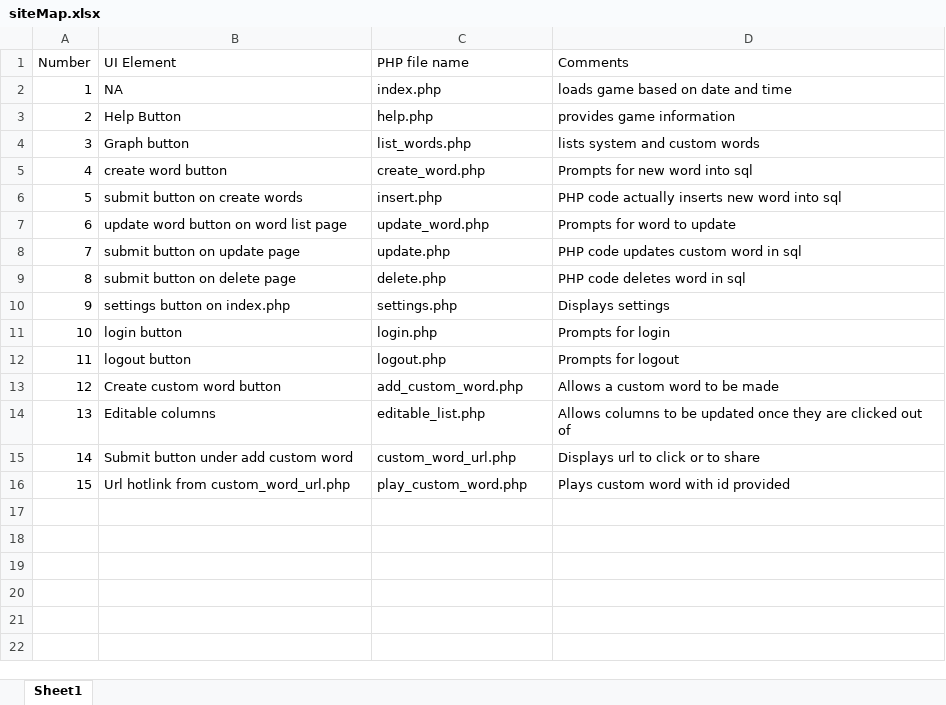
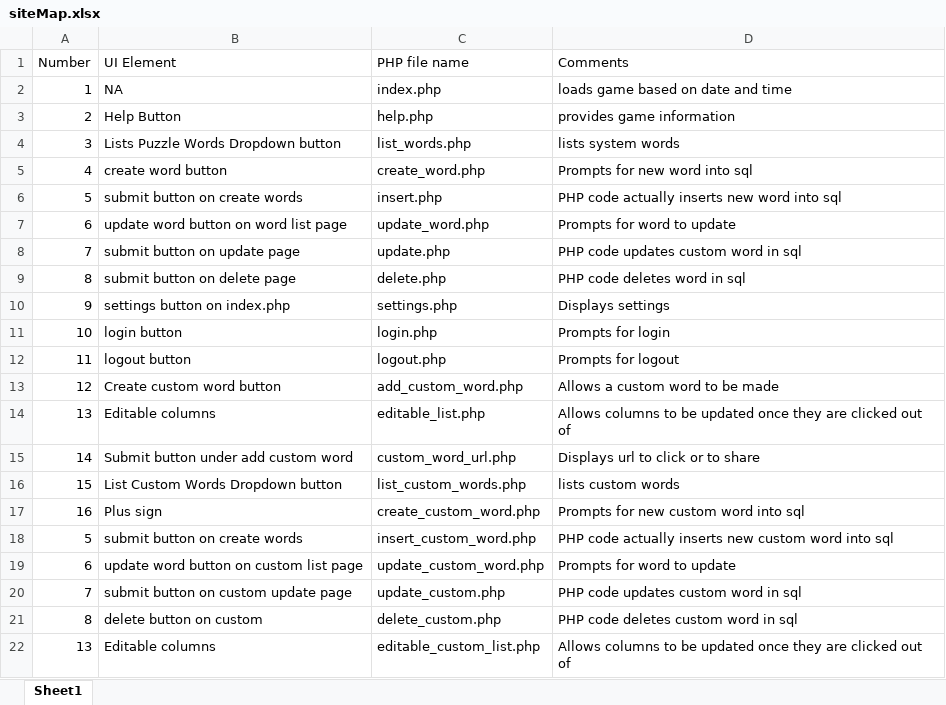
Before and after one commit to sjasthi/animals, an Excel workbook: siteMap.xlsx, sheet Sheet1, drawn as a sheet; values as stored, in another font and other column widths than the file's, no borders; removed rows and columns are numbered as before the commit, all else as after; the diff names each change by its address in the sheet, - before the commit and + after, or states it on an @@ line.

```diff
--- a/siteMap.xlsx (sheet Sheet1)
+++ b/siteMap.xlsx (sheet Sheet1)
-B4 (UI Element): Graph button
+B4 (UI Element): Lists Puzzle Words Dropdown button
-D4 (Comments): lists system and custom words
+D4 (Comments): lists system words
-row 16: 15 | Url hotlink from custom_word_url.php | play_custom_word.php | Plays custom word with id provided
+row 16: 15 | List Custom Words Dropdown button | list_custom_words.php | lists custom words
+row 17: 16 | Plus sign | create_custom_word.php | Prompts for new custom word into sql
+row 18: 5 | submit button on create words | insert_custom_word.php | PHP code actually inserts new custom word into sql
+row 19: 6 | update word button on custom list page | update_custom_word.php | Prompts for word to update
+row 20: 7 | submit button on custom update page | update_custom.php | PHP code updates custom word in sql
+row 21: 8 | delete button on custom | delete_custom.php | PHP code deletes custom word in sql
+row 22: 13 | Editable columns | editable_custom_list.php | Allows columns to be updated once they are clicked out of
```
Also changed, not shown: 13 other files.
